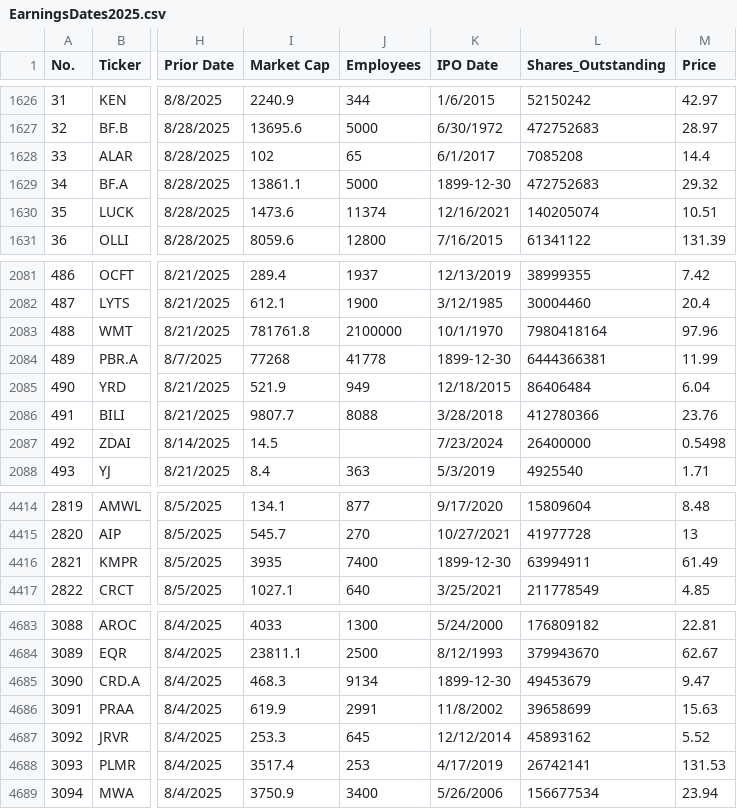
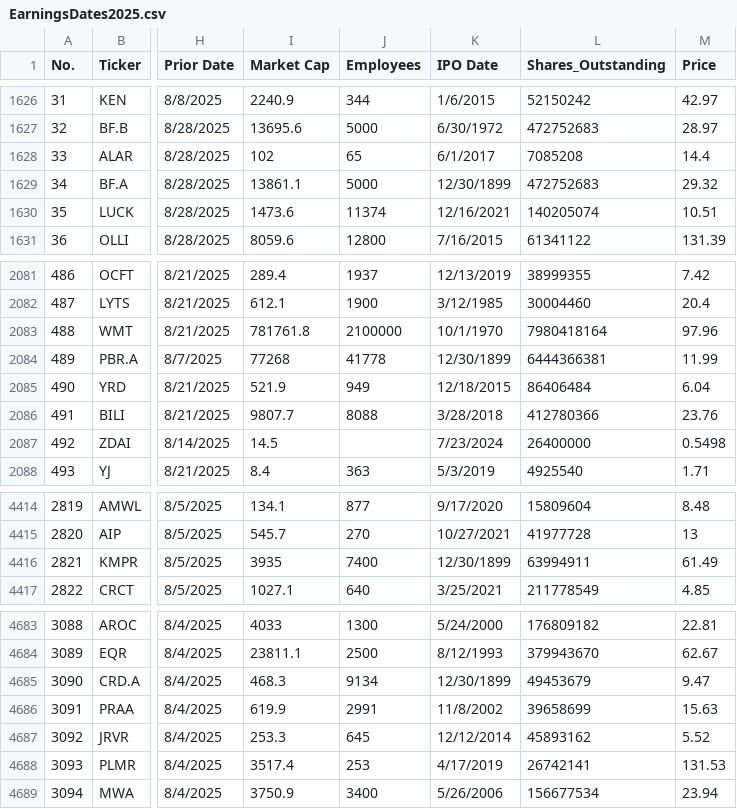
Before and after one commit to barryplasmid/PublicLists, a CSV file: EarningsDates2025.csv, drawn as a sheet; only a part is shown, gaps mark what is left out; the diff names each change by its address in the sheet, - before the commit and + after, or states it on an @@ line.

Commit message:
Add files via upload

```diff
--- a/EarningsDates2025.csv
+++ b/EarningsDates2025.csv
-K1629 (IPO Date): 1899-12-30
+K1629 (IPO Date): 12/30/1899
-K2084 (IPO Date): 1899-12-30
+K2084 (IPO Date): 12/30/1899
-K4416 (IPO Date): 1899-12-30
+K4416 (IPO Date): 12/30/1899
-K4685 (IPO Date): 1899-12-30
+K4685 (IPO Date): 12/30/1899
```
